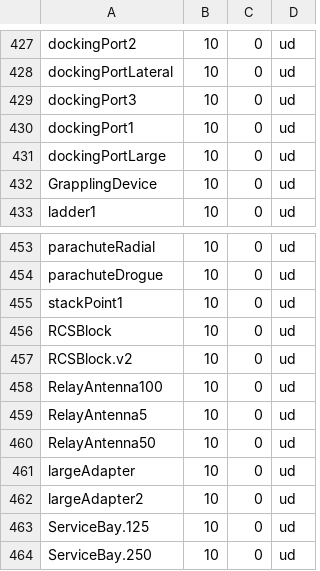
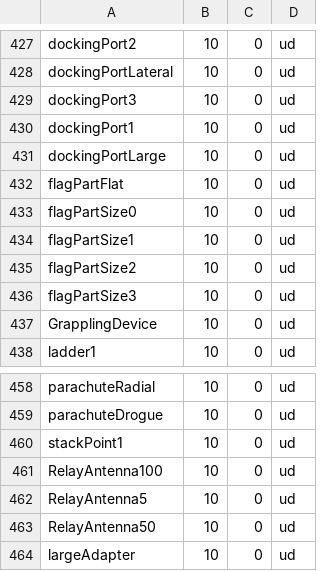
Before and after one commit to playground1104/KCP, a CSV file: partdb/Regular2.csv (was db.csv), drawn as a sheet; only a part is shown, gaps mark what is left out; the shorter side is filled out with more unchanged rows; removed rows and columns are numbered as before the commit, all else as after; the diff names each change by its address in the sheet, - before the commit and + after, or states it on an @@ line.

```diff
--- a/db.csv
+++ b/partdb/Regular2.csv
+row 432: flagPartFlat | 10 | 0 | ud
+row 433: flagPartSize0 | 10 | 0 | ud
+row 434: flagPartSize1 | 10 | 0 | ud
+row 435: flagPartSize2 | 10 | 0 | ud
+row 436: flagPartSize3 | 10 | 0 | ud
-row 456: RCSBlock | 10 | 0 | ud
-row 457: RCSBlock.v2 | 10 | 0 | ud
```
Also changed, not shown: 3 other files.
